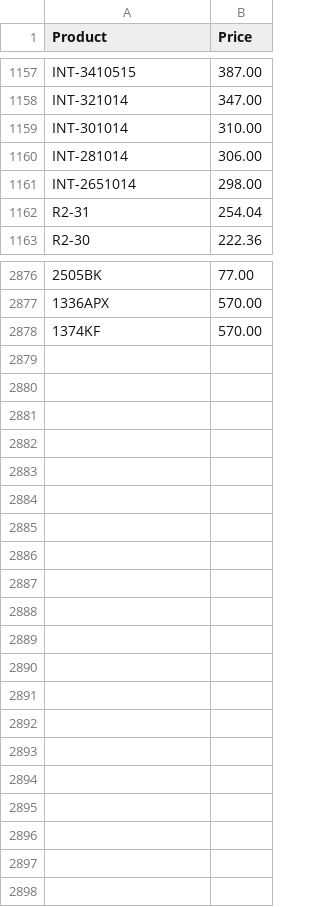
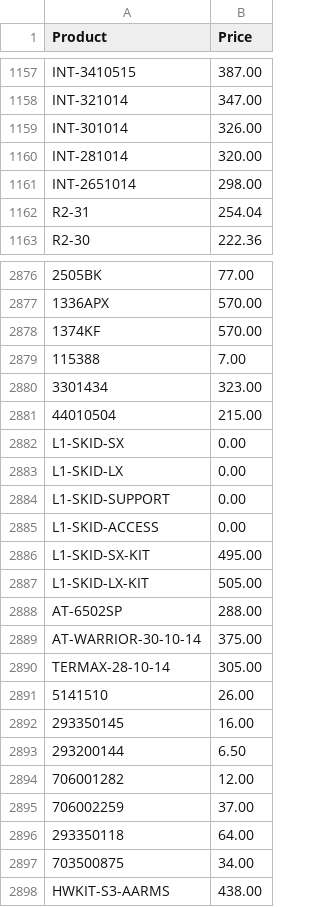
Before and after one commit to Brandidiot/L1FEOutdoors, a CSV file: bin/Debug/Resources/ProductPricing.csv, drawn as a sheet; only a part is shown, gaps mark what is left out; the diff covers the shown part only.

```diff
--- a/bin/Debug/Resources/ProductPricing.csv
+++ b/bin/Debug/Resources/ProductPricing.csv
@@ -1158,4 +1158,4 @@
 "INT-321014","347.00"
-"INT-301014","310.00"
-"INT-281014","306.00"
+"INT-301014","326.00"
+"INT-281014","320.00"
 "INT-2651014","298.00"
@@ -2878 +2878,21 @@
 "1374KF","570.00"
+"115388","7.00"
+"3301434","323.00"
+"44010504","215.00"
+"L1-SKID-SX","0.00"
+"L1-SKID-LX","0.00"
+"L1-SKID-SUPPORT","0.00"
+"L1-SKID-ACCESS","0.00"
+"L1-SKID-SX-KIT","495.00"
+"L1-SKID-LX-KIT","505.00"
+"AT-6502SP","288.00"
+"AT-WARRIOR-30-10-14","375.00"
+"TERMAX-28-10-14","305.00"
+"5141510","26.00"
+"293350145","16.00"
+"293200144","6.50"
+"706001282","12.00"
+"706002259","37.00"
+"293350118","64.00"
+"703500875","34.00"
+"HWKIT-S3-AARMS","438.00"
```
Also changed, not shown: 12 edited cells elsewhere in this file, bin/Debug/Resources/InvAvail.csv, 41 other files.
